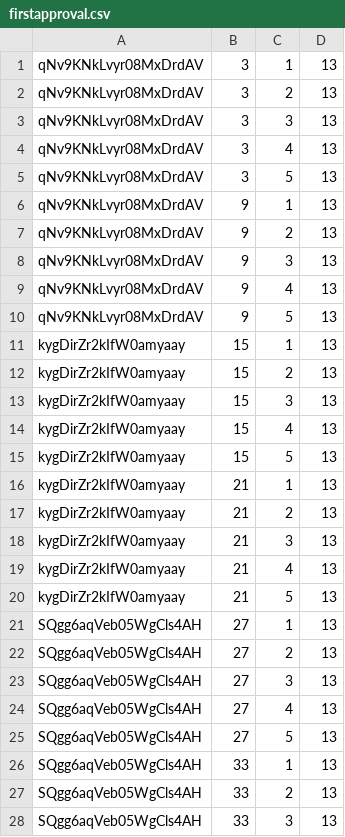
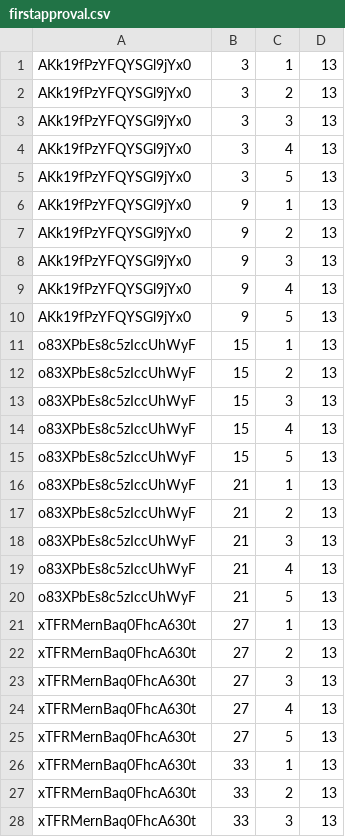
Before and after one commit to OpenLMIS/performance-testing, a CSV file: resources/firstapproval.csv, drawn as a sheet; only a part is shown; the diff covers the shown part only.

```diff
--- a/resources/firstapproval.csv
+++ b/resources/firstapproval.csv
@@ -1,28 +1,28 @@
-qNv9KNkLvyr08MxDrdAV,3,1,13
-qNv9KNkLvyr08MxDrdAV,3,2,13
-qNv9KNkLvyr08MxDrdAV,3,3,13
-qNv9KNkLvyr08MxDrdAV,3,4,13
-qNv9KNkLvyr08MxDrdAV,3,5,13
-qNv9KNkLvyr08MxDrdAV,9,1,13
-qNv9KNkLvyr08MxDrdAV,9,2,13
-qNv9KNkLvyr08MxDrdAV,9,3,13
-qNv9KNkLvyr08MxDrdAV,9,4,13
-qNv9KNkLvyr08MxDrdAV,9,5,13
-kygDirZr2kIfW0amyaay,15,1,13
-kygDirZr2kIfW0amyaay,15,2,13
-kygDirZr2kIfW0amyaay,15,3,13
-kygDirZr2kIfW0amyaay,15,4,13
-kygDirZr2kIfW0amyaay,15,5,13
-kygDirZr2kIfW0amyaay,21,1,13
-kygDirZr2kIfW0amyaay,21,2,13
-kygDirZr2kIfW0amyaay,21,3,13
-kygDirZr2kIfW0amyaay,21,4,13
-kygDirZr2kIfW0amyaay,21,5,13
-SQgg6aqVeb05WgCls4AH,27,1,13
-SQgg6aqVeb05WgCls4AH,27,2,13
-SQgg6aqVeb05WgCls4AH,27,3,13
-SQgg6aqVeb05WgCls4AH,27,4,13
-SQgg6aqVeb05WgCls4AH,27,5,13
-SQgg6aqVeb05WgCls4AH,33,1,13
-SQgg6aqVeb05WgCls4AH,33,2,13
-SQgg6aqVeb05WgCls4AH,33,3,13
+AKk19fPzYFQYSGl9jYx0,3,1,13
+AKk19fPzYFQYSGl9jYx0,3,2,13
+AKk19fPzYFQYSGl9jYx0,3,3,13
+AKk19fPzYFQYSGl9jYx0,3,4,13
+AKk19fPzYFQYSGl9jYx0,3,5,13
+AKk19fPzYFQYSGl9jYx0,9,1,13
+AKk19fPzYFQYSGl9jYx0,9,2,13
+AKk19fPzYFQYSGl9jYx0,9,3,13
+AKk19fPzYFQYSGl9jYx0,9,4,13
+AKk19fPzYFQYSGl9jYx0,9,5,13
+o83XPbEs8c5zIccUhWyF,15,1,13
+o83XPbEs8c5zIccUhWyF,15,2,13
+o83XPbEs8c5zIccUhWyF,15,3,13
+o83XPbEs8c5zIccUhWyF,15,4,13
+o83XPbEs8c5zIccUhWyF,15,5,13
+o83XPbEs8c5zIccUhWyF,21,1,13
+o83XPbEs8c5zIccUhWyF,21,2,13
+o83XPbEs8c5zIccUhWyF,21,3,13
+o83XPbEs8c5zIccUhWyF,21,4,13
+o83XPbEs8c5zIccUhWyF,21,5,13
+xTFRMernBaq0FhcA630t,27,1,13
+xTFRMernBaq0FhcA630t,27,2,13
+xTFRMernBaq0FhcA630t,27,3,13
+xTFRMernBaq0FhcA630t,27,4,13
+xTFRMernBaq0FhcA630t,27,5,13
+xTFRMernBaq0FhcA630t,33,1,13
+xTFRMernBaq0FhcA630t,33,2,13
+xTFRMernBaq0FhcA630t,33,3,13
```
Also changed, not shown: 122 edited cells elsewhere in this file, resources/authorization.csv, resources/readytoinitiate.csv, 6 other files.
